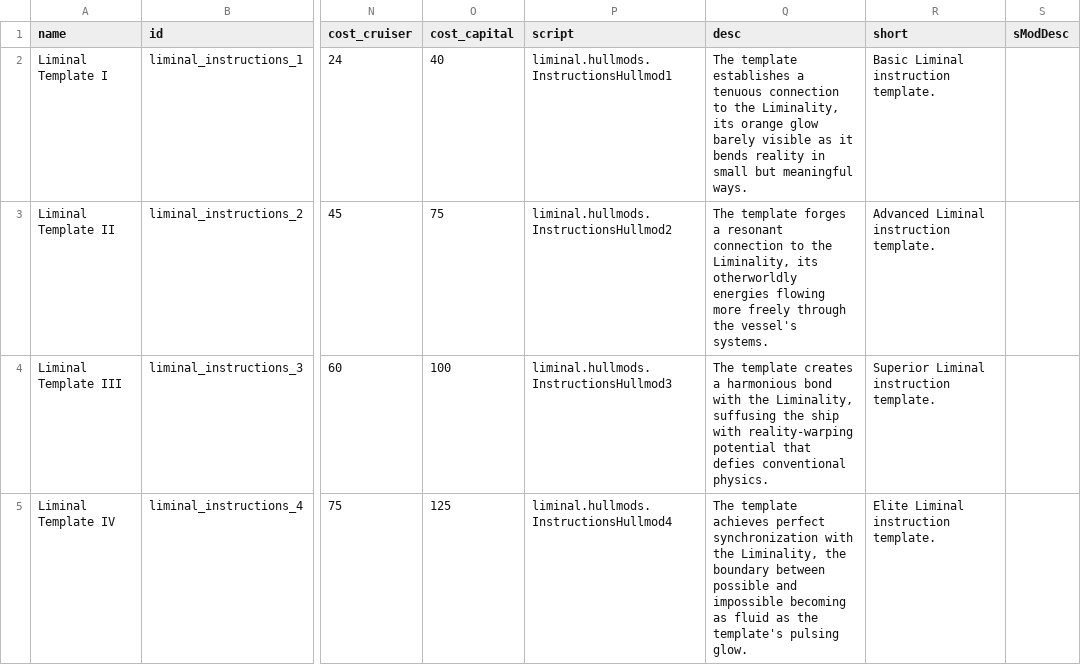
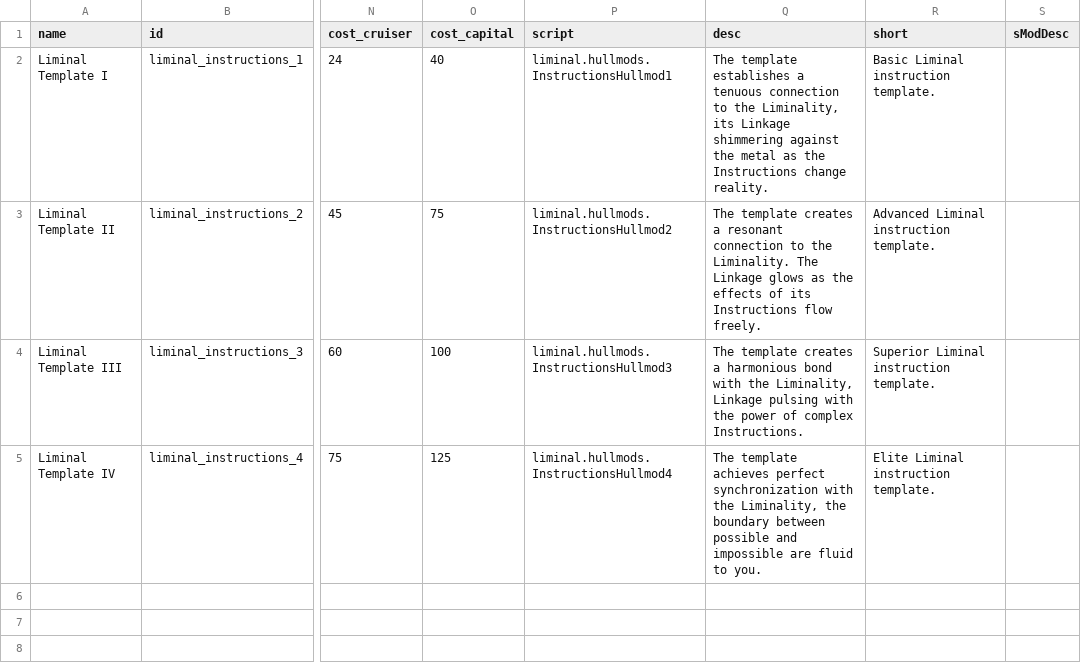
Before and after one commit to mamick2006/liminal, a CSV file: data/hullmods/hull_mods.csv, drawn as a sheet; only a part is shown, gaps mark what is left out; the diff names each change by its address in the sheet, - before the commit and + after, or states it on an @@ line.

```diff
--- a/data/hullmods/hull_mods.csv
+++ b/data/hullmods/hull_mods.csv
-Q2 (desc): …Liminality, its orange glow barely visible as it bends reality in small but meaningful ways.
+Q2 (desc): …Liminality, its Linkage shimmering against the metal as the Instructions change reality.
-Q3 (desc): The template forges a resonant connection to the Liminality, its otherworldly energies flowing more freely through the vessel's systems.
+Q3 (desc): The template creates a resonant connection to the Liminality. The Linkage glows as the effects of its Instructions flow freely.
-Q4 (desc): …the Liminality, suffusing the ship with reality-warping potential that defies conventional physics.
+Q4 (desc): …the Liminality, Linkage pulsing with the power of complex Instructions.
-Q5 (desc): …and impossible becoming as fluid as the template's pulsing glow.
+Q5 (desc): …and impossible are fluid to you.
```
Also changed, not shown: 3 other files.
